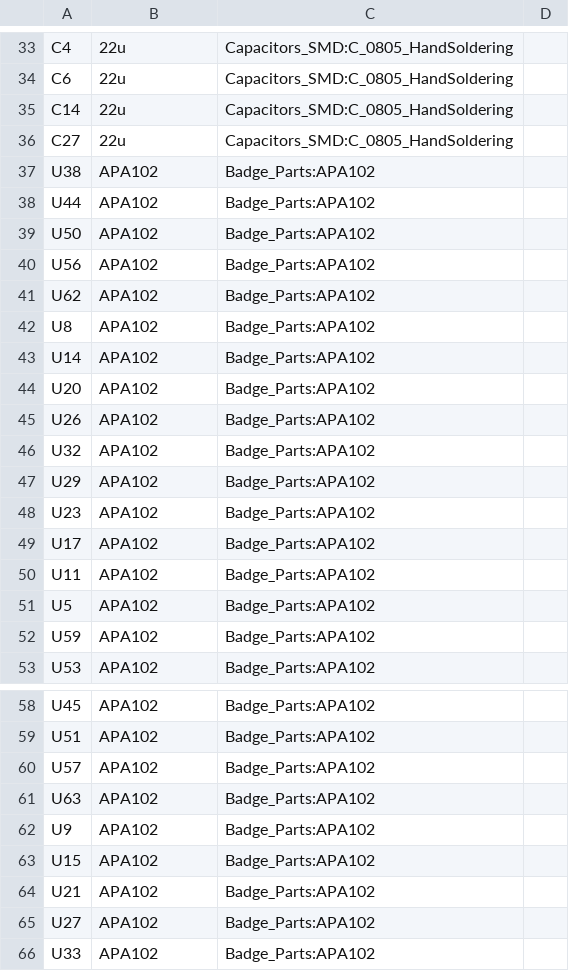
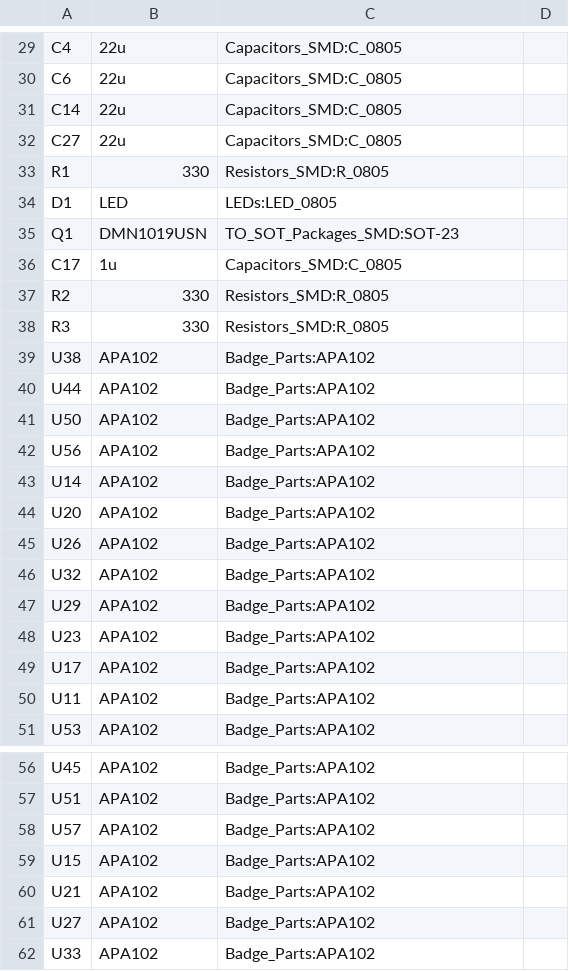
Before and after one commit to Matir/DC25Badge, a CSV file: dc25badge/dc25badge.bom.csv, drawn as a sheet; only a part is shown, gaps mark what is left out; removed rows and columns are numbered as before the commit, all else as after; the diff covers the shown part only; the diff names each change by its address in the sheet, - before the commit and + after, or states it on an @@ line.

```diff
--- a/dc25badge/dc25badge.bom.csv
+++ b/dc25badge/dc25badge.bom.csv
-C29:C32: Capacitors_SMD:C_0805_HandSoldering
+C29:C32: Capacitors_SMD:C_0805
+row 33: R1 | 330 | Resistors_SMD:R_0805
+row 34: D1 | LED | LEDs:LED_0805
+row 35: Q1 | DMN1019USN | TO_SOT_Packages_SMD:SOT-23
+row 36: C17 | 1u | Capacitors_SMD:C_0805
+row 37: R2 | 330 | Resistors_SMD:R_0805
+row 38: R3 | 330 | Resistors_SMD:R_0805
-row 41: U62 | APA102 | Badge_Parts:APA102
-row 42: U8 | APA102 | Badge_Parts:APA102
-row 51: U5 | APA102 | Badge_Parts:APA102
-row 52: U59 | APA102 | Badge_Parts:APA102
-row 61: U63 | APA102 | Badge_Parts:APA102
-row 62: U9 | APA102 | Badge_Parts:APA102
```
Also changed, not shown: 12 removed rows and 25 edited cells elsewhere in this file, 2 other files.
